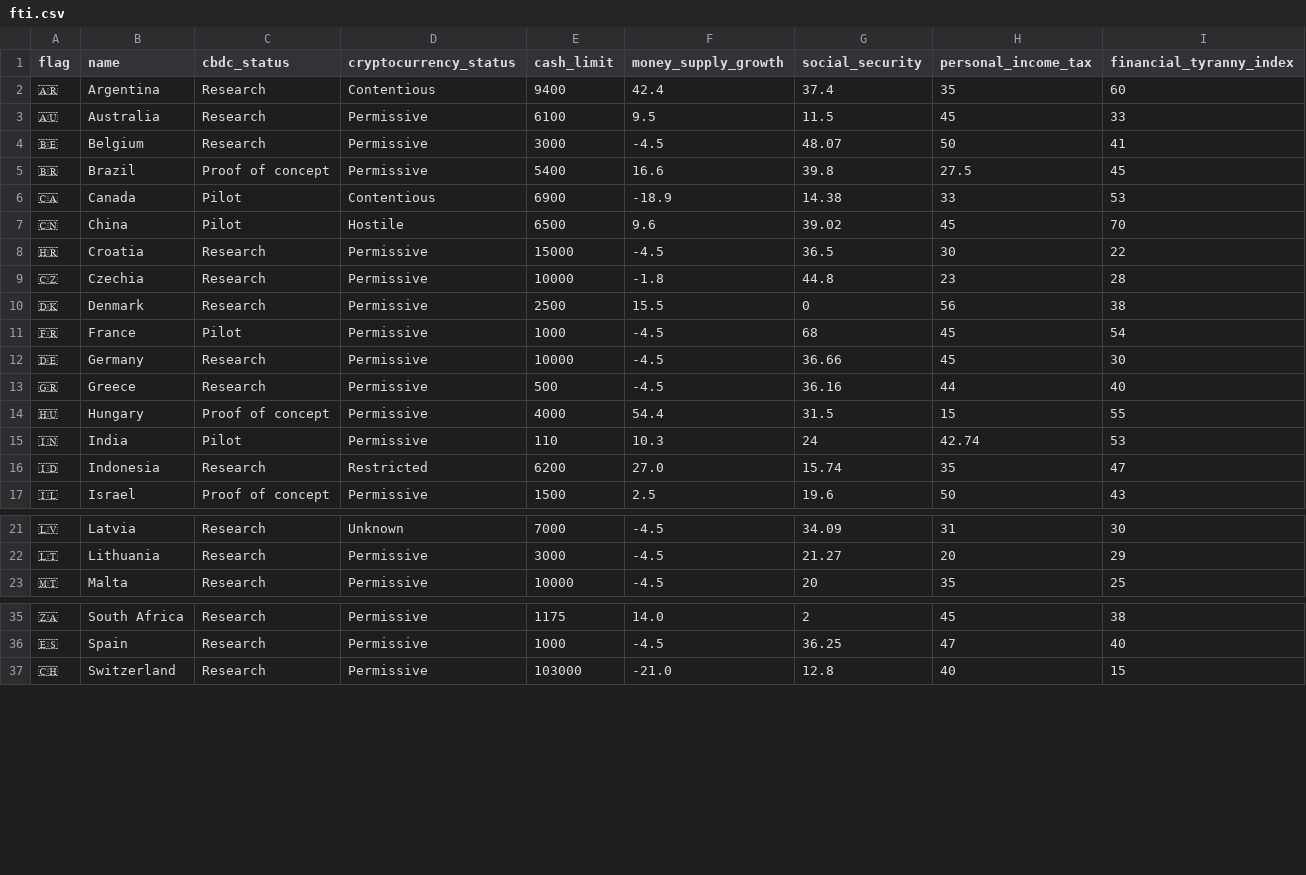
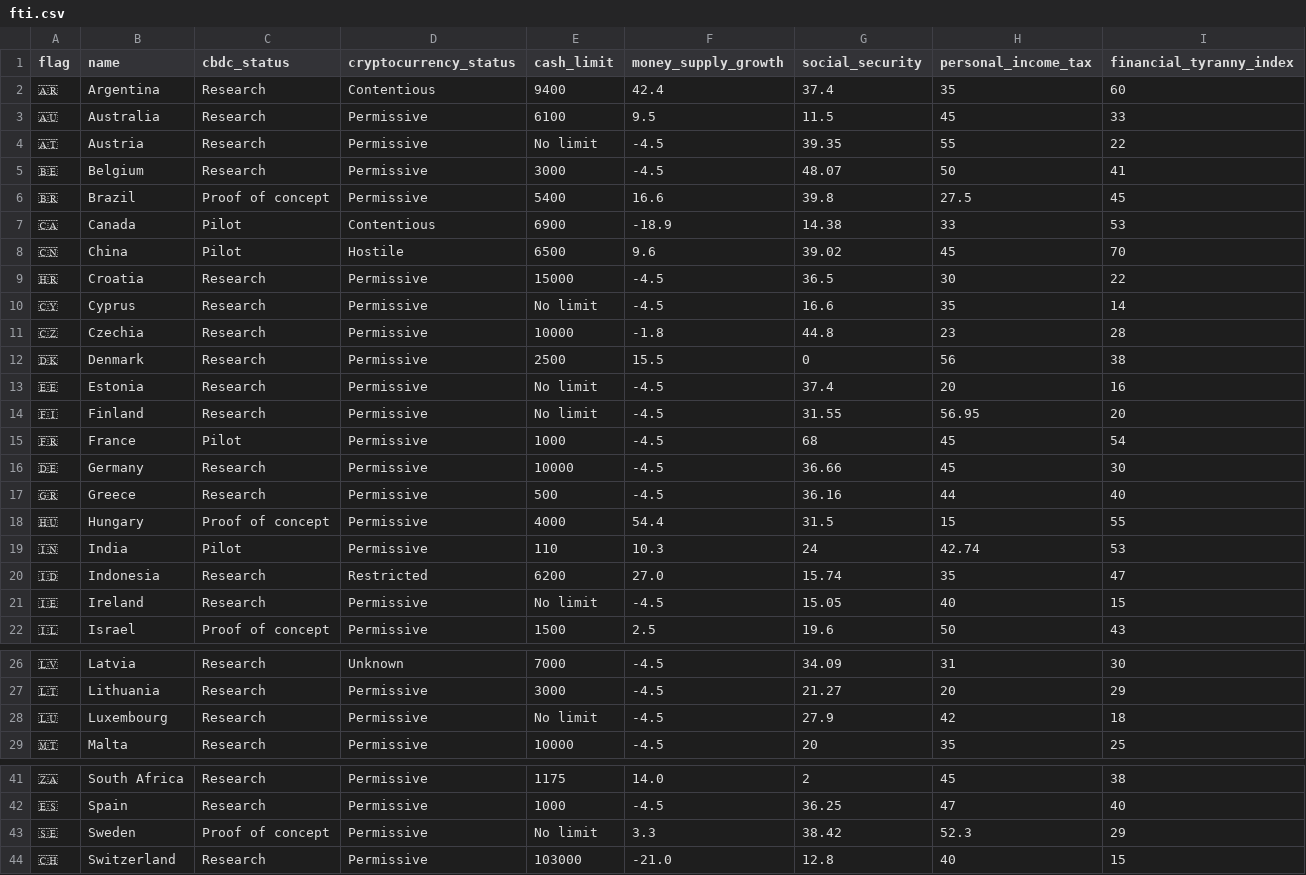
Before and after one commit to vexl-it/fti, a CSV file: fti.csv, drawn as a sheet; only a part is shown, gaps mark what is left out.

Commit message:
fix "no limit" bug in script

```diff
--- a/fti.csv
+++ b/fti.csv
@@ -3,2 +3,3 @@ flag	name	cbdc_status	cryptocurrency_status	cash_limit	money_supply_growth	socia
 🇦🇺	Australia	Research	Permissive	6100	9.5	11.5	45	33
+🇦🇹	Austria	Research	Permissive	No limit	-4.5	39.35	55	22
 🇧🇪	Belgium	Research	Permissive	3000	-4.5	48.07	50	41
@@ -8,4 +9,7 @@ flag	name	cbdc_status	cryptocurrency_status	cash_limit	money_supply_growth	socia
 🇭🇷	Croatia	Research	Permissive	15000	-4.5	36.5	30	22
+🇨🇾	Cyprus	Research	Permissive	No limit	-4.5	16.6	35	14
 🇨🇿	Czechia	Research	Permissive	10000	-1.8	44.8	23	28
 🇩🇰	Denmark	Research	Permissive	2500	15.5	0	56	38
+🇪🇪	Estonia	Research	Permissive	No limit	-4.5	37.4	20	16
+🇫🇮	Finland	Research	Permissive	No limit	-4.5	31.55	56.95	20
 🇫🇷	France	Pilot	Permissive	1000	-4.5	68	45	54
@@ -16,2 +20,3 @@ flag	name	cbdc_status	cryptocurrency_status	cash_limit	money_supply_growth	socia
 🇮🇩	Indonesia	Research	Restricted	6200	27.0	15.74	35	47
+🇮🇪	Ireland	Research	Permissive	No limit	-4.5	15.05	40	15
 🇮🇱	Israel	Proof of concept	Permissive	1500	2.5	19.6	50	43
@@ -22,2 +27,3 @@ flag	name	cbdc_status	cryptocurrency_status	cash_limit	money_supply_growth	socia
 🇱🇹	Lithuania	Research	Permissive	3000	-4.5	21.27	20	29
+🇱🇺	Luxembourg	Research	Permissive	No limit	-4.5	27.9	42	18
 🇲🇹	Malta	Research	Permissive	10000	-4.5	20	35	25
@@ -36,2 +42,3 @@ flag	name	cbdc_status	cryptocurrency_status	cash_limit	money_supply_growth	socia
 🇪🇸	Spain	Research	Permissive	1000	-4.5	36.25	47	40
+🇸🇪	Sweden	Proof of concept	Permissive	No limit	3.3	38.42	52.3	29
 🇨🇭	Switzerland	Research	Permissive	103000	-21.0	12.8	40	15
```
Also changed, not shown: 2 other files.
